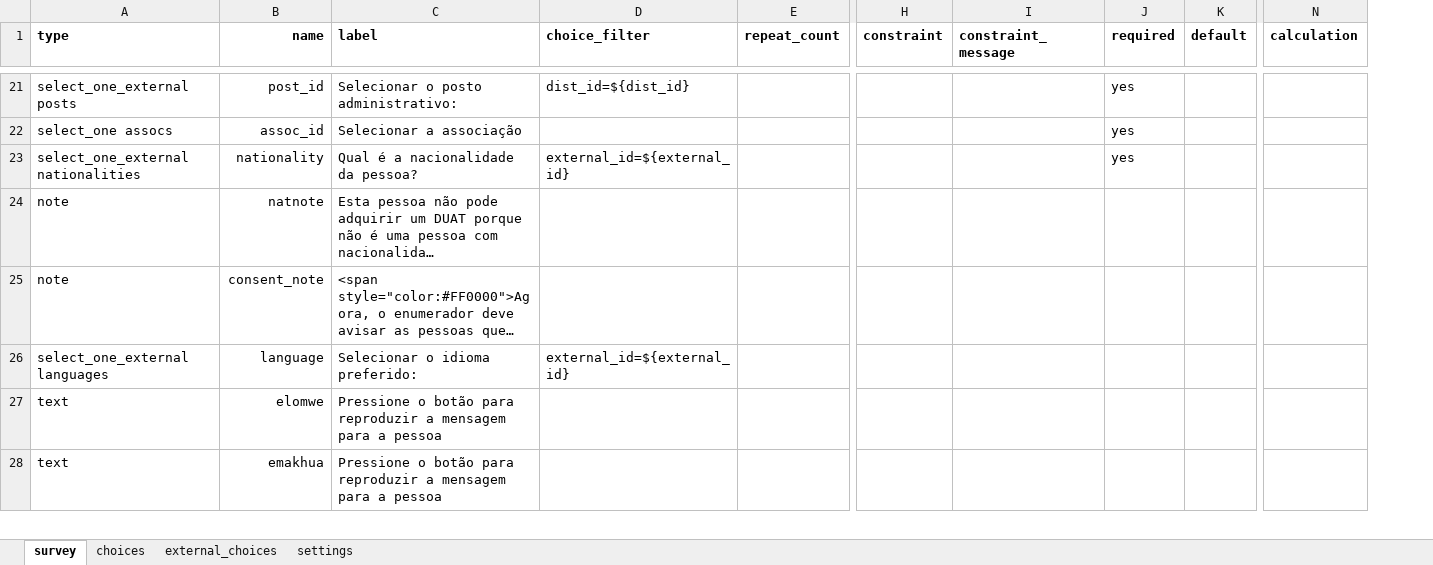
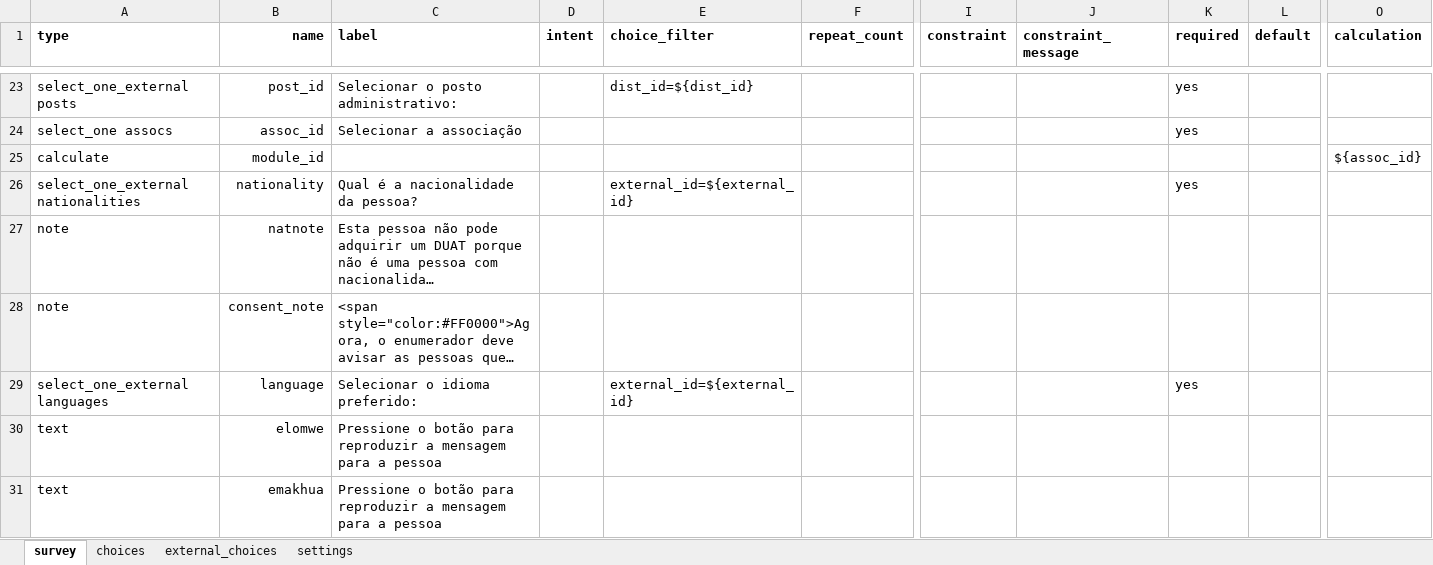
Before and after one commit to TerraFirmaMozambique/odk_forms_cesc_niassa, an Excel workbook: xlsx/form_o_parties.xlsx, sheet survey, drawn as a sheet; only a part is shown, gaps mark what is left out; long unchanged cells end in …; values as stored, in another font and other column widths than the file's, no borders; addresses are those after the commit; rows hold the shown columns only; the diff covers the shown part only; the diff names each change by its address in the sheet, - before the commit and + after, or states it on an @@ line.

```diff
--- a/xlsx/form_o_parties.xlsx (sheet survey)
+++ b/xlsx/form_o_parties.xlsx (sheet survey)
+column D (intent), empty
+row 25: calculate | module_id |  |  |  |  |  |  |  |  | ${assoc_id}
-K29 (required): (empty)
+K29 (required): yes
```
Also changed, not shown: 9 added rows and 7 edited cells elsewhere in this sheet, sheet settings, xlsx/form_p_parcels.xlsx, 9 other files.
